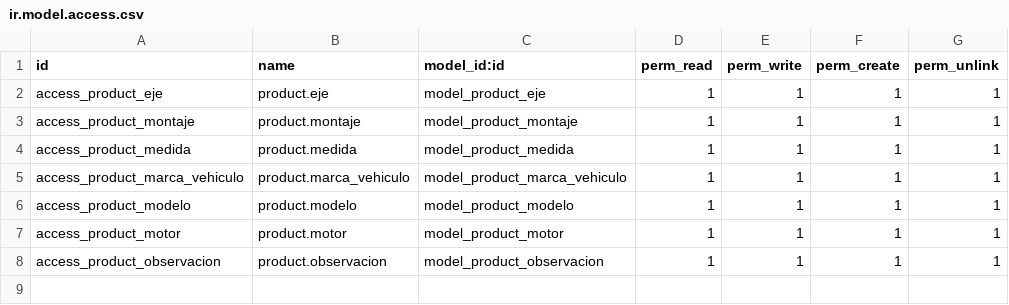
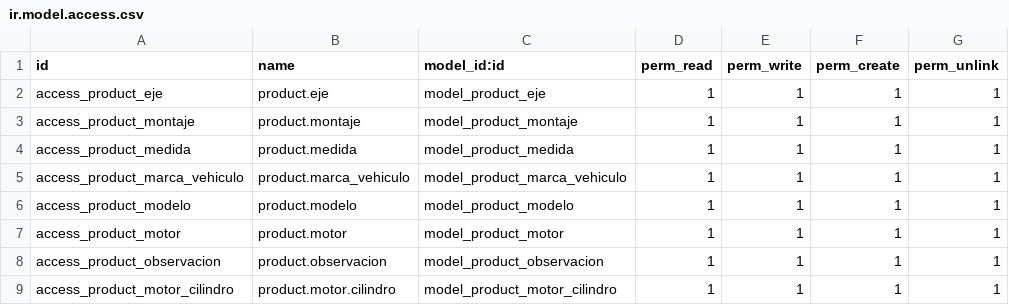
Before and after one commit to idris2477/comercial_lara, a CSV file: loca_14/productos_inventario/security/ir.model.access.csv, drawn as a sheet; the diff names each change by its address in the sheet, - before the commit and + after, or states it on an @@ line.

```diff
--- a/loca_14/productos_inventario/security/ir.model.access.csv
+++ b/loca_14/productos_inventario/security/ir.model.access.csv
+row 9: access_product_motor_cilindro | product.motor.cilindro | model_product_motor_cilindro | 1 | 1 | 1 | 1
```
Also changed, not shown: 5 other files.
